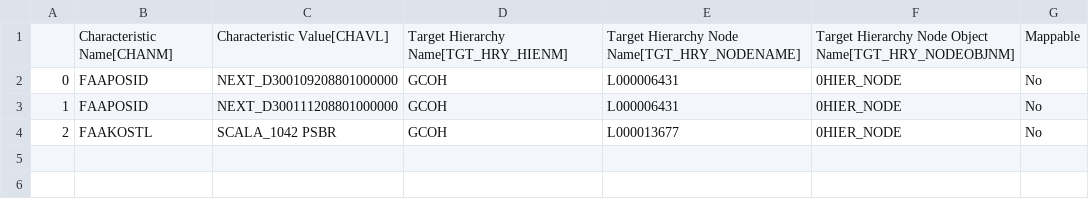
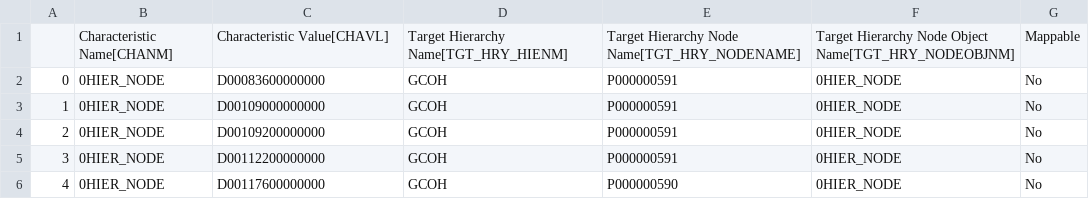
Before and after one commit to violencepierre/GCOH-Tickets-for-Processing, a CSV file: Inputs/out.csv, drawn as a sheet.

Commit message:
Update out.csv

```diff
--- a/Inputs/out.csv
+++ b/Inputs/out.csv
@@ -1,4 +1,6 @@
 ,Characteristic Name[CHANM],Characteristic Value[CHAVL],Target Hierarchy Name[TGT_HRY_HIENM],Target Hierarchy Node Name[TGT_HRY_NODENAME],Target Hierarchy Node Object Name[TGT_HRY_NODEOBJNM],Mappable
-0,FAAPOSID,NEXT_D300109208801000000,GCOH,L000006431,0HIER_NODE,No
-1,FAAPOSID,NEXT_D300111208801000000,GCOH,L000006431,0HIER_NODE,No
-2,FAAKOSTL,SCALA_1042 PSBR,GCOH,L000013677,0HIER_NODE,No
+0,0HIER_NODE,D00083600000000,GCOH,P000000591,0HIER_NODE,No
+1,0HIER_NODE,D00109000000000,GCOH,P000000591,0HIER_NODE,No
+2,0HIER_NODE,D00109200000000,GCOH,P000000591,0HIER_NODE,No
+3,0HIER_NODE,D00112200000000,GCOH,P000000591,0HIER_NODE,No
+4,0HIER_NODE,D00117600000000,GCOH,P000000590,0HIER_NODE,No
```
